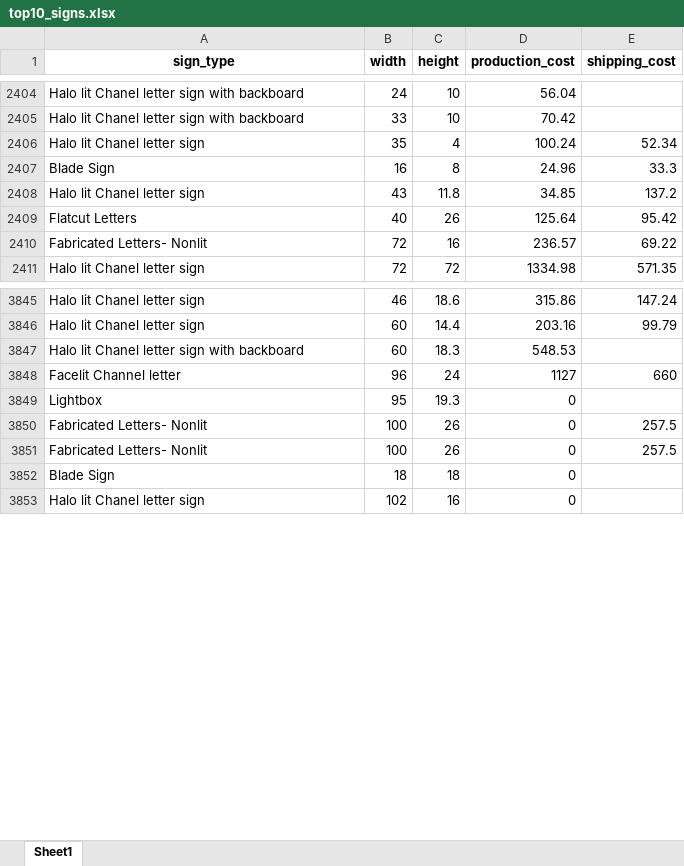
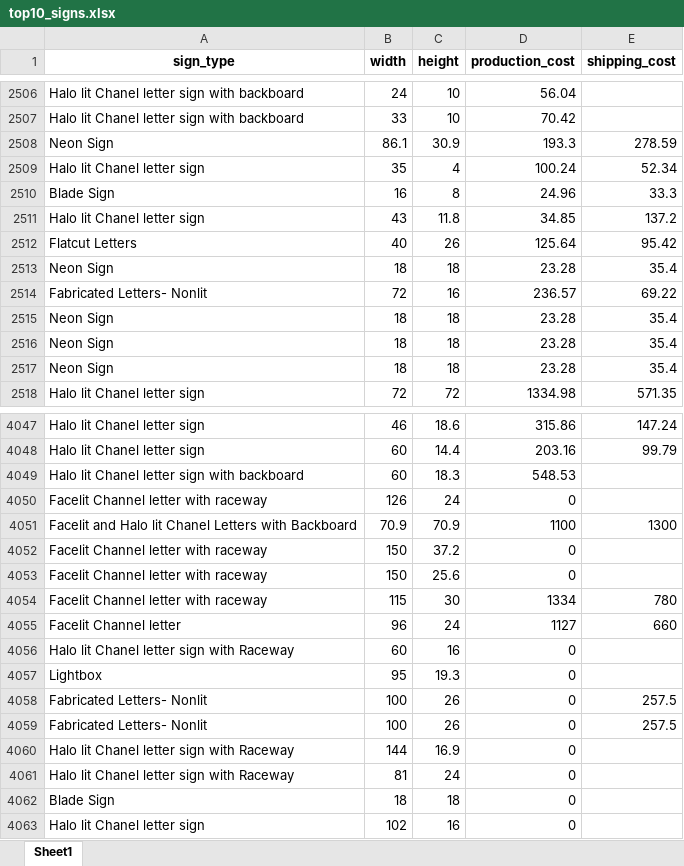
Before and after one commit to aidepartmentbluecascade/Sign-type-cost-prediction, an Excel workbook: top10_signs.xlsx, sheet Sheet1, drawn as a sheet; only a part is shown, gaps mark what is left out; values as stored, in another font and other column widths than the file's, no borders; table styles not drawn; the diff covers the shown part only; the diff names each change by its address in the sheet, - before the commit and + after, or states it on an @@ line.

```diff
--- a/top10_signs.xlsx (sheet Sheet1)
+++ b/top10_signs.xlsx (sheet Sheet1)
+row 2508: Neon Sign | 86.1 | 30.9 | 193.3 | 278.59
+row 2513: Neon Sign | 18 | 18 | 23.28 | 35.4
+row 2515: Neon Sign | 18 | 18 | 23.28 | 35.4
+row 2516: Neon Sign | 18 | 18 | 23.28 | 35.4
+row 2517: Neon Sign | 18 | 18 | 23.28 | 35.4
+row 4050: Facelit Channel letter with raceway | 126 | 24 | 0
+row 4051: Facelit and Halo lit Chanel Letters with Backboard | 70.9 | 70.9 | 1100 | 1300
+row 4052: Facelit Channel letter with raceway | 150 | 37.2 | 0
+row 4053: Facelit Channel letter with raceway | 150 | 25.6 | 0
+row 4054: Facelit Channel letter with raceway | 115 | 30 | 1334 | 780
+row 4056: Halo lit Chanel letter sign with Raceway | 60 | 16 | 0
+row 4060: Halo lit Chanel letter sign with Raceway | 144 | 16.9 | 0
+row 4061: Halo lit Chanel letter sign with Raceway | 81 | 24 | 0
```
Also changed, not shown: 238 added rows elsewhere in this sheet.
